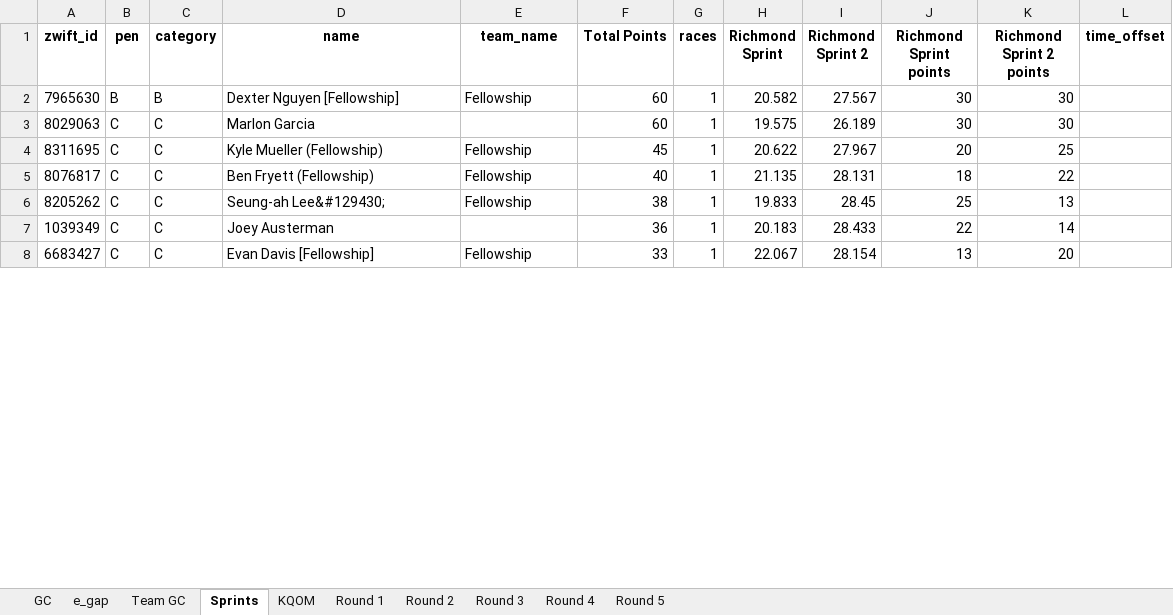
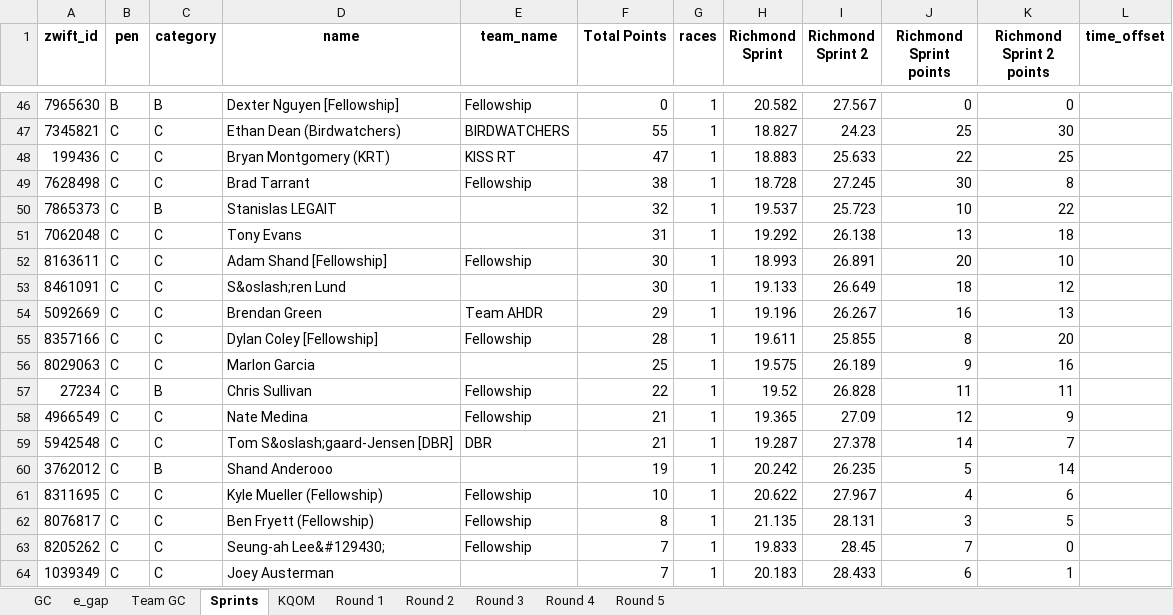
Before and after one commit to gleesonm1/FellowshipRaceSeries, an Excel workbook: FellowshipChampionships/FellowshipChampionships.xlsx, sheet Sprints, drawn as a sheet; only a part is shown, gaps mark what is left out; values as stored, in another font and other column widths than the file's, no borders; removed rows and columns are numbered as before the commit, all else as after; the diff covers the shown part only; the diff names each change by its address in the sheet, - before the commit and + after, or states it on an @@ line.

```diff
--- a/FellowshipChampionships/FellowshipChampionships.xlsx (sheet Sprints)
+++ b/FellowshipChampionships/FellowshipChampionships.xlsx (sheet Sprints)
-F46 (Total Points): 60
+F46 (Total Points): 0
-J46 (Richmond Sprint points): 30
+J46 (Richmond Sprint points): 0
-K46 (Richmond Sprint 2 points): 30
+K46 (Richmond Sprint 2 points): 0
+row 47: 7345821 | C | C | Ethan Dean (Birdwatchers) | BIRDWATCHERS | 55 | 1 | 18.827 | 24.23 | 25 | 30
+row 48: 199436 | C | C | Bryan Montgomery (KRT) | KISS RT | 47 | 1 | 18.883 | 25.633 | 22 | 25
+row 49: 7628498 | C | C | Brad Tarrant | Fellowship | 38 | 1 | 18.728 | 27.245 | 30 | 8
+row 50: 7865373 | C | B | Stanislas LEGAIT |  | 32 | 1 | 19.537 | 25.723 | 10 | 22
+row 51: 7062048 | C | C | Tony Evans |  | 31 | 1 | 19.292 | 26.138 | 13 | 18
+row 52: 8163611 | C | C | Adam Shand [Fellowship] | Fellowship | 30 | 1 | 18.993 | 26.891 | 20 | 10
+row 53: 8461091 | C | C | S&oslash;ren Lund |  | 30 | 1 | 19.133 | 26.649 | 18 | 12
+row 54: 5092669 | C | C | Brendan Green | Team AHDR | 29 | 1 | 19.196 | 26.267 | 16 | 13
+row 55: 8357166 | C | C | Dylan Coley [Fellowship] | Fellowship | 28 | 1 | 19.611 | 25.855 | 8 | 20
-F56 (Total Points): 60
+F56 (Total Points): 25
-J56 (Richmond Sprint points): 30
+J56 (Richmond Sprint points): 9
-K56 (Richmond Sprint 2 points): 30
+K56 (Richmond Sprint 2 points): 16
+row 57: 27234 | C | B | Chris Sullivan | Fellowship | 22 | 1 | 19.52 | 26.828 | 11 | 11
+row 58: 4966549 | C | C | Nate Medina | Fellowship | 21 | 1 | 19.365 | 27.09 | 12 | 9
+row 59: 5942548 | C | C | Tom S&oslash;gaard-Jensen [DBR] | DBR | 21 | 1 | 19.287 | 27.378 | 14 | 7
+row 60: 3762012 | C | B | Shand Anderooo |  | 19 | 1 | 20.242 | 26.235 | 5 | 14
-F61 (Total Points): 45
+F61 (Total Points): 10
-J61 (Richmond Sprint points): 20
+J61 (Richmond Sprint points): 4
-K61 (Richmond Sprint 2 points): 25
+K61 (Richmond Sprint 2 points): 6
-F62 (Total Points): 40
+F62 (Total Points): 8
-J62 (Richmond Sprint points): 18
+J62 (Richmond Sprint points): 3
-K62 (Richmond Sprint 2 points): 22
+K62 (Richmond Sprint 2 points): 5
-F63 (Total Points): 38
+F63 (Total Points): 7
-J63 (Richmond Sprint points): 25
+J63 (Richmond Sprint points): 7
-K63 (Richmond Sprint 2 points): 13
+K63 (Richmond Sprint 2 points): 0
-F64 (Total Points): 36
+F64 (Total Points): 7
-J64 (Richmond Sprint points): 22
+J64 (Richmond Sprint points): 6
-K64 (Richmond Sprint 2 points): 14
+K64 (Richmond Sprint 2 points): 1
-row 8: 6683427 | C | C | Evan Davis [Fellowship] | Fellowship | 33 | 1 | 22.067 | 28.154 | 13 | 20
```
Also changed, not shown: 58 added rows and 15 edited cells elsewhere in this sheet, sheet KQOM, sheet e_gap, sheet GC, sheet Round 1, sheet Team GC, 1 other file.
